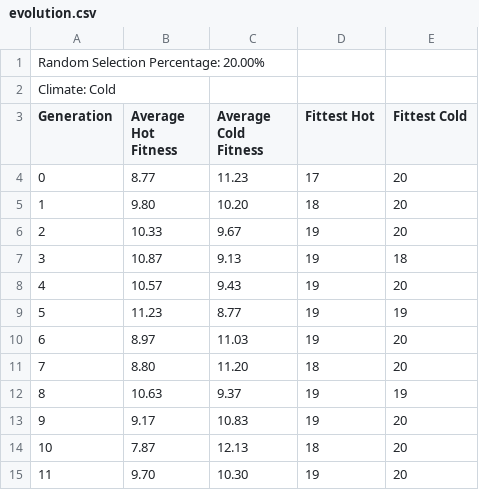
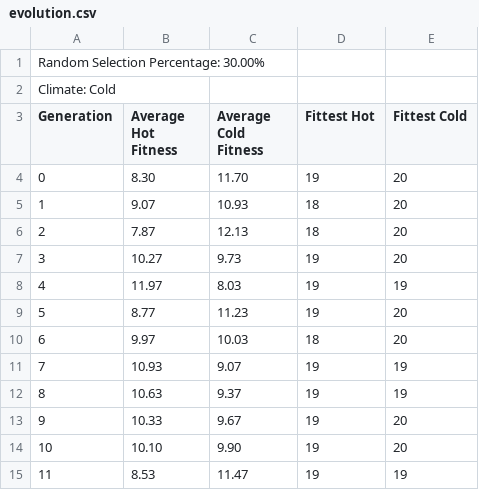
Before and after one commit to Clean-Coder-AI/genetic-algortihm-python, a CSV file: evolution.csv, drawn as a sheet; only a part is shown; the diff covers the shown part only.

Commit message:
Comma Separated CSV

```diff
--- a/evolution.csv
+++ b/evolution.csv
@@ -1,15 +1,15 @@
-Random Selection Percentage: 20.00%
+Random Selection Percentage: 30.00%
 Climate: Cold
 Generation,Average Hot Fitness,Average Cold Fitness,Fittest Hot,Fittest Cold
-0,8.77,11.23,17,20
-1,9.80,10.20,18,20
-2,10.33,9.67,19,20
-3,10.87,9.13,19,18
-4,10.57,9.43,19,20
-5,11.23,8.77,19,19
-6,8.97,11.03,19,20
-7,8.80,11.20,18,20
+0,8.30,11.70,19,20
+1,9.07,10.93,18,20
+2,7.87,12.13,18,20
+3,10.27,9.73,19,20
+4,11.97,8.03,19,19
+5,8.77,11.23,19,20
+6,9.97,10.03,18,20
+7,10.93,9.07,19,19
 8,10.63,9.37,19,19
-9,9.17,10.83,19,20
-10,7.87,12.13,18,20
-11,9.70,10.30,19,20
+9,10.33,9.67,19,20
+10,10.10,9.90,19,20
+11,8.53,11.47,19,19
```
Also changed, not shown: 48 edited cells elsewhere in this file.
